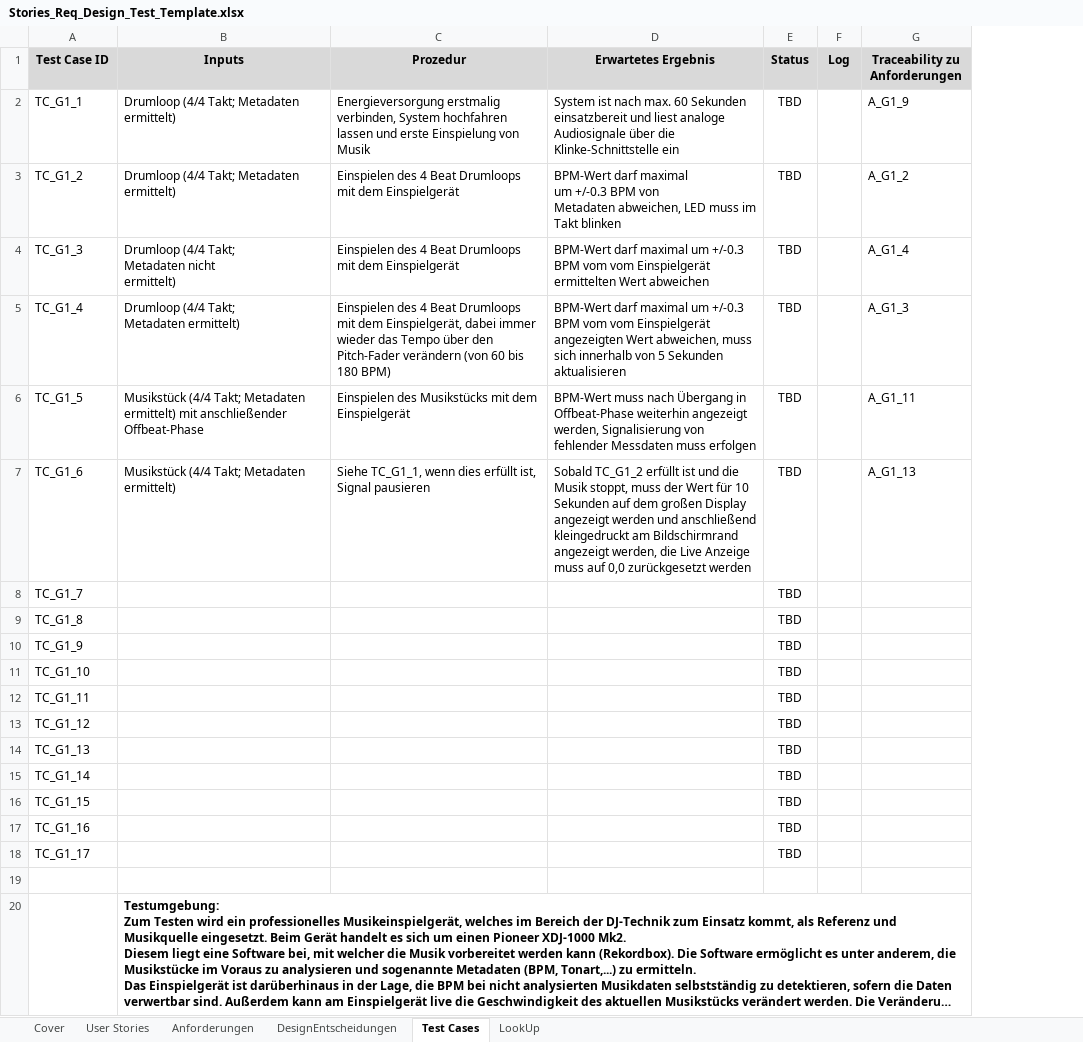
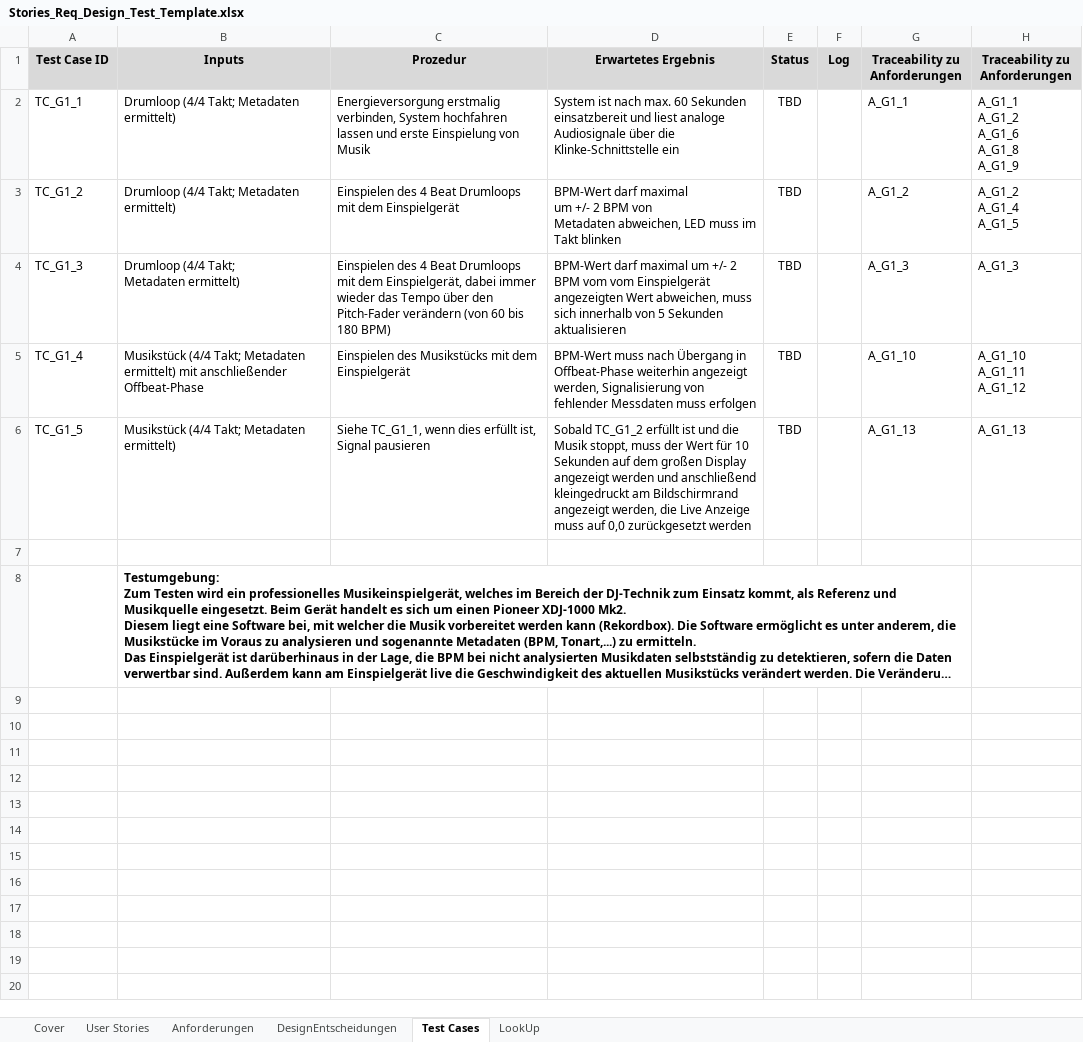
Before and after one commit to WiKinter/BPM-Detection, an Excel workbook: doc/Stories_Req_Design_Test_Template.xlsx, sheet Test Cases, drawn as a sheet; long unchanged cells end in …; values as stored, in another font and other column widths than the file's, no borders; removed rows and columns are numbered as before the commit, all else as after; ↵ is a line break in a cell; the diff names each change by its address in the sheet, - before the commit and + after, or states it on an @@ line.

Commit message:
Test-Cases final referenziert

```diff
--- a/doc/Stories_Req_Design_Test_Template.xlsx (sheet Test Cases)
+++ b/doc/Stories_Req_Design_Test_Template.xlsx (sheet Test Cases)
+column H (Traceability zu Anforderungen), rows 2-6: A_G1_1 ↵ A_G1_2 ↵ A_G1_6 ↵ A_G1_8 ↵ A_G1_9 | A_G1_2 ↵ A_G1_4 ↵ A_G1_5 | A_G1_3 | A_G1_10 ↵ A_G1_11 ↵ A_G1_12 | A_G1_13
-G2 (Traceability zu Anforderungen): A_G1_9
+G2 (Traceability zu Anforderungen): A_G1_1
-D3 (Erwartetes Ergebnis): …maximal ↵ um +/-0.3 BPM von…
+D3 (Erwartetes Ergebnis): …maximal ↵ um +/- 2 BPM von…
-B4 (Inputs): Drumloop (4/4 Takt; ↵ Metadaten nicht ↵ ermittelt)
+B4 (Inputs): Drumloop (4/4 Takt; ↵ Metadaten ermittelt)
-C4 (Prozedur): …mit dem Einspielgerät
+C4 (Prozedur): …mit dem Einspielgerät, dabei immer wieder das Tempo über den Pitch-Fader verändern (von 60 bis 180 BPM)
-D4 (Erwartetes Ergebnis): …maximal um +/-0.3 BPM vom vom Einspielgerät ermittelten Wert abweichen
+D4 (Erwartetes Ergebnis): …maximal um +/- 2 BPM vom vom Einspielgerät angezeigten Wert abweichen, muss sich innerhalb von 5 Sekunden aktualisieren
-G4 (Traceability zu Anforderungen): A_G1_4
+G4 (Traceability zu Anforderungen): A_G1_3
-B5 (Inputs): Drumloop (4/4 Takt; ↵ Metadaten ermittelt)
+B5 (Inputs): Musikstück (4/4 Takt; Metadaten ermittelt) mit anschließender Offbeat-Phase
-C5 (Prozedur): Einspielen des 4 Beat Drumloops mit dem Einspielgerät, dabei immer wieder das Tempo über den Pitch-Fader verändern (von 60 bis 180 BPM)
+C5 (Prozedur): Einspielen des Musikstücks mit dem Einspielgerät
-D5 (Erwartetes Ergebnis): BPM-Wert darf maximal um +/-0.3 BPM vom vom Einspielgerät angezeigten Wert abweichen, muss sich innerhalb von 5 Sekunden aktualisieren
+D5 (Erwartetes Ergebnis): BPM-Wert muss nach Übergang in Offbeat-Phase weiterhin angezeigt werden, Signalisierung von fehlender Messdaten muss erfolgen
-G5 (Traceability zu Anforderungen): A_G1_3
+G5 (Traceability zu Anforderungen): A_G1_10
-B6 (Inputs): …Metadaten ermittelt) mit anschließender Offbeat-Phase
+B6 (Inputs): …Metadaten ermittelt)
-C6 (Prozedur): Einspielen des Musikstücks mit dem Einspielgerät
+C6 (Prozedur): Siehe TC_G1_1, wenn dies erfüllt ist, Signal pausieren
-D6 (Erwartetes Ergebnis): BPM-Wert muss nach Übergang in Offbeat-Phase weiterhin angezeigt werden, Signalisierung von fehlender Messdaten muss erfolgen
+D6 (Erwartetes Ergebnis): Sobald TC_G1_2 erfüllt ist und die Musik stoppt, muss der Wert für 10 Sekunden auf dem großen Display angezeigt werden und anschließend kleingedruckt am Bildschirmrand angezeigt werden, die Live Anzeige muss auf 0,0 zurückgesetzt werden
-G6 (Traceability zu Anforderungen): A_G1_11
+G6 (Traceability zu Anforderungen): A_G1_13
-row 7: TC_G1_6 | Musikstück (4/4 Takt; Metadaten ermittelt) | Siehe TC_G1_1, wenn dies erfüllt ist, Signal pausieren | Sobald TC_G1_2 erfüllt ist und die Musik stoppt, muss der Wert für 10 Sekunden auf dem großen Display angezeigt werden und anschließend kleingedruckt am Bildschirmrand angezeigt werden, die Live Anzeige muss auf 0,0 zurückgesetzt werden | TBD |  | A_G1_13
-row 8: TC_G1_7 |  |  |  | TBD
-row 9: TC_G1_8 |  |  |  | TBD
-row 10: TC_G1_9 |  |  |  | TBD
-row 11: TC_G1_10 |  |  |  | TBD
-row 12: TC_G1_11 |  |  |  | TBD
-row 13: TC_G1_12 |  |  |  | TBD
-row 14: TC_G1_13 |  |  |  | TBD
-row 15: TC_G1_14 |  |  |  | TBD
-row 16: TC_G1_15 |  |  |  | TBD
-row 17: TC_G1_16 |  |  |  | TBD
-row 18: TC_G1_17 |  |  |  | TBD
```
